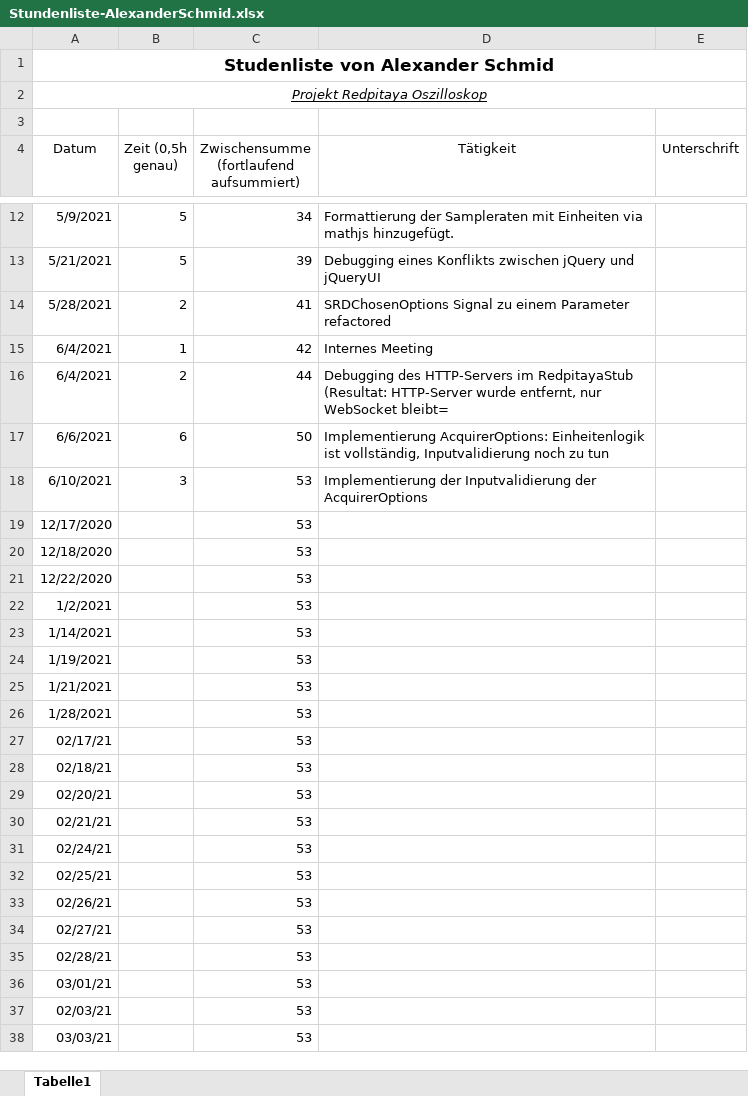
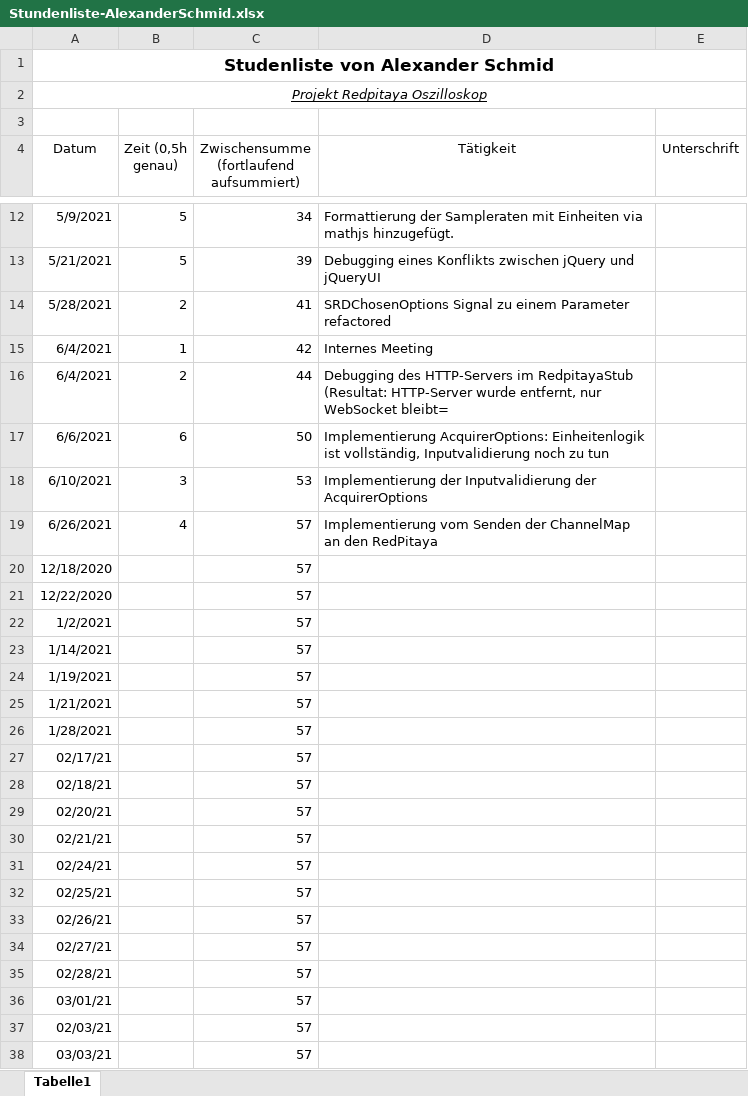
Before and after one commit to cSharpler2946/HSP-RPOSC-Redpitaya-Oszilloskop, an Excel workbook: stundenlisten/Stundenliste-AlexanderSchmid.xlsx, sheet Tabelle1, drawn as a sheet; only a part is shown, gaps mark what is left out; values as stored, in another font and other column widths than the file's, no borders; removed rows and columns are numbered as before the commit, all else as after; the diff names each change by its address in the sheet, - before the commit and + after, or states it on an @@ line.

Commit message:
Added sending of channelMap

```diff
--- a/stundenlisten/Stundenliste-AlexanderSchmid.xlsx (sheet Tabelle1)
+++ b/stundenlisten/Stundenliste-AlexanderSchmid.xlsx (sheet Tabelle1)
-row 19: 12/17/2020 |  | 53
+row 19: 6/26/2021 | 4 | 57 | Implementierung vom Senden der ChannelMap an den RedPitaya
-C20:C38: 53
+C20:C38: 57
```
Also changed, not shown: 5 other files.
